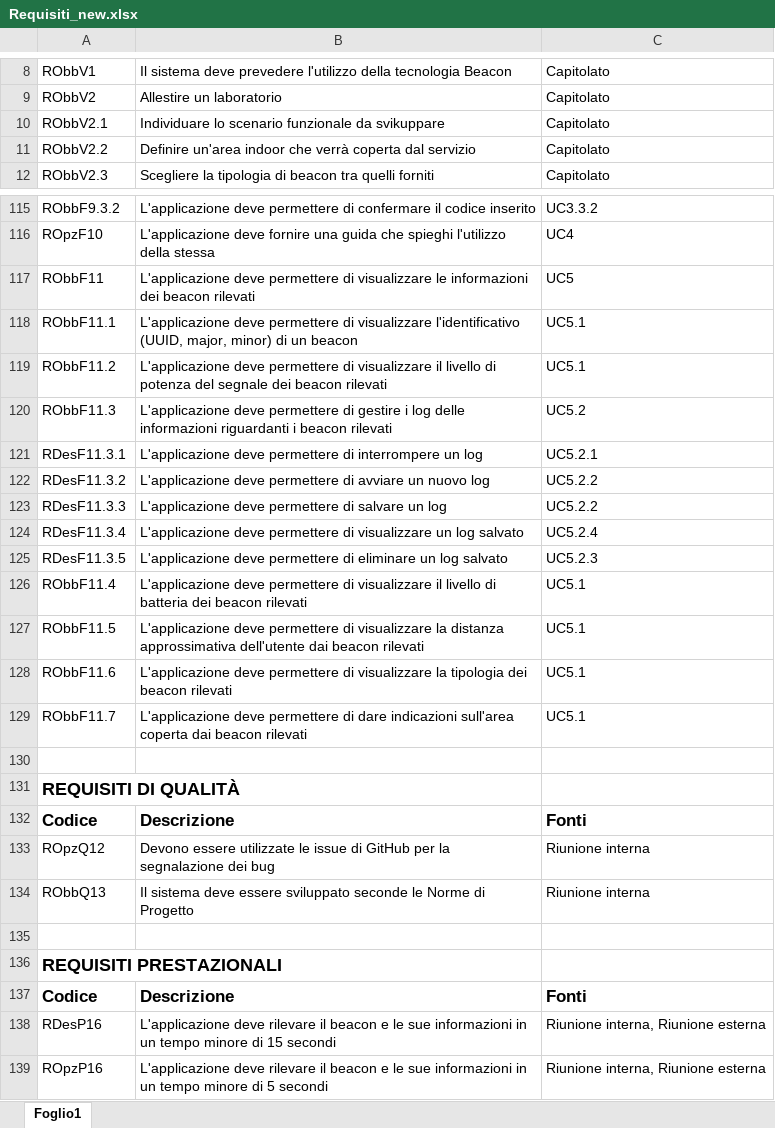
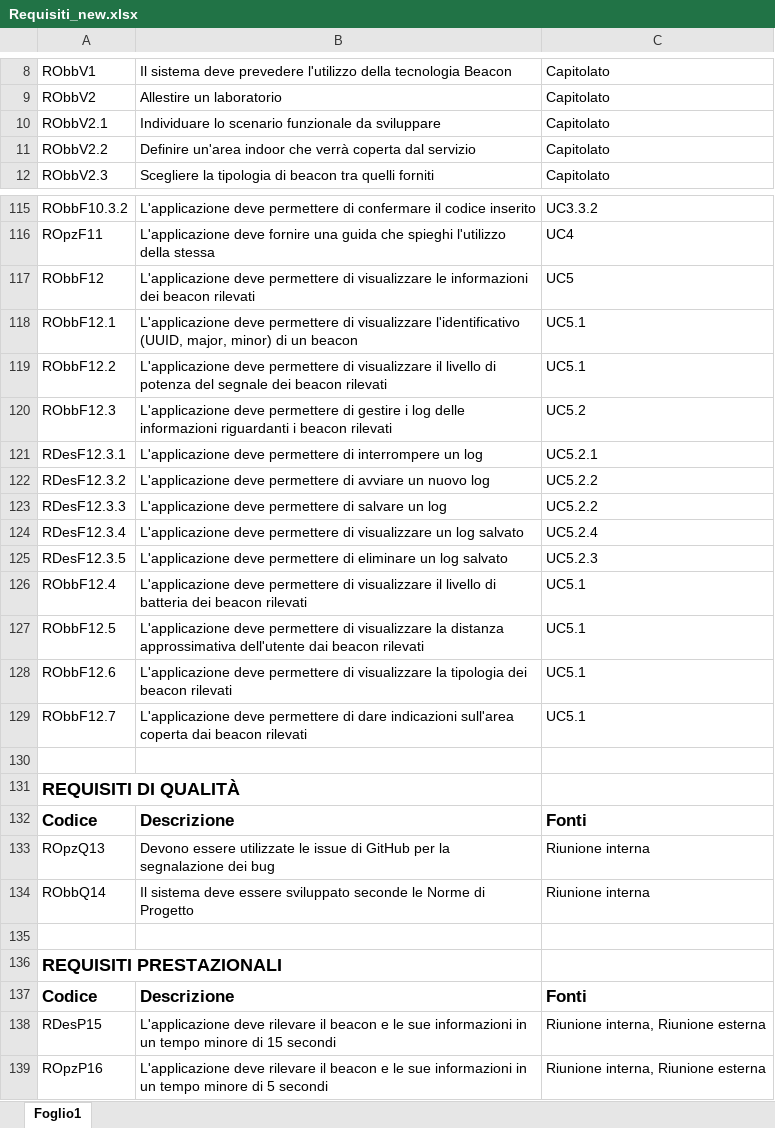
Before and after one commit to LeafSWE/Leaf, an Excel workbook: Documents/RR/ExternalDocuments/AnalisiDeiRequisiti/requisiti/Requisiti_new.xlsx, sheet Foglio1, drawn as a sheet; only a part is shown, gaps mark what is left out; values as stored, in another font and other column widths than the file's, no borders; the diff covers the shown part only; the diff names each change by its address in the sheet, - before the commit and + after, or states it on an @@ line.

```diff
--- a/Documents/RR/ExternalDocuments/AnalisiDeiRequisiti/requisiti/Requisiti_new.xlsx (sheet Foglio1)
+++ b/Documents/RR/ExternalDocuments/AnalisiDeiRequisiti/requisiti/Requisiti_new.xlsx (sheet Foglio1)
-B10: …funzionale da svikuppare
+B10: …funzionale da sviluppare
-A115: RObbF9.3.2
+A115: RObbF10.3.2
-A116: ROpzF10
+A116: ROpzF11
-A117: RObbF11
+A117: RObbF12
-A118: RObbF11.1
+A118: RObbF12.1
-A119: RObbF11.2
+A119: RObbF12.2
-A120: RObbF11.3
+A120: RObbF12.3
-A121: RDesF11.3.1
+A121: RDesF12.3.1
-A122: RDesF11.3.2
+A122: RDesF12.3.2
-A123: RDesF11.3.3
+A123: RDesF12.3.3
-A124: RDesF11.3.4
+A124: RDesF12.3.4
-A125: RDesF11.3.5
+A125: RDesF12.3.5
-A126: RObbF11.4
+A126: RObbF12.4
-A127: RObbF11.5
+A127: RObbF12.5
-A128: RObbF11.6
+A128: RObbF12.6
-A129: RObbF11.7
+A129: RObbF12.7
-A133: ROpzQ12
+A133: ROpzQ13
-A134: RObbQ13
+A134: RObbQ14
-A138: RDesP16
+A138: RDesP15
```
Also changed, not shown: 56 edited cells elsewhere in this sheet.
